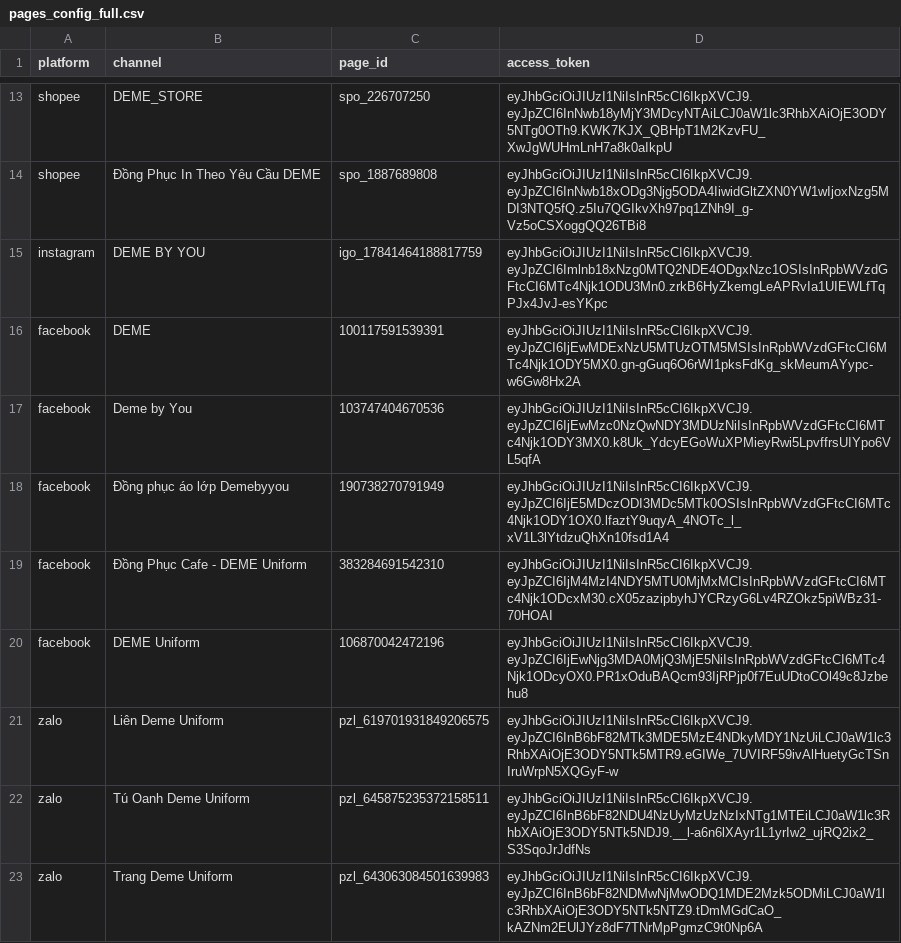
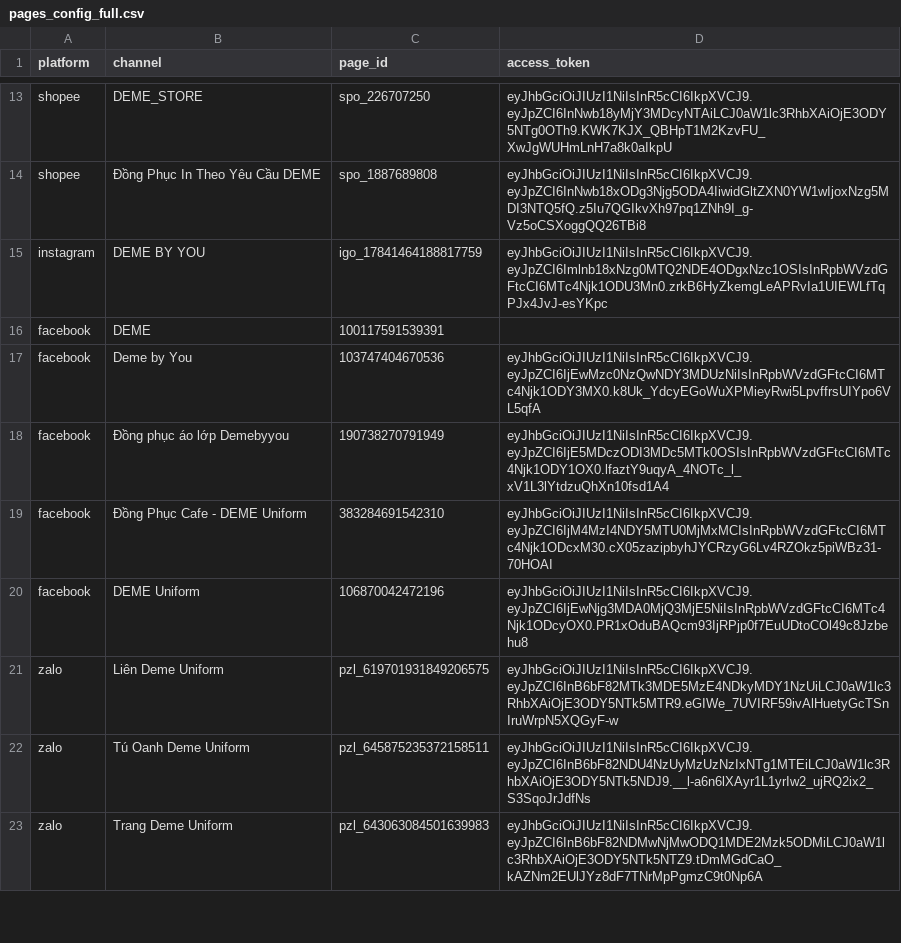
Before and after one commit to demebyu23-debug/DEME_Automation, a CSV file: pages_config_full.csv, drawn as a sheet; only a part is shown, gaps mark what is left out.

Commit message:
Update pages_config_full.csv

```diff
--- a/pages_config_full.csv
+++ b/pages_config_full.csv
@@ -15,3 +15,3 @@ shopee,Đồng Phục In Theo Yêu Cầu DEME,spo_1887689808,eyJhbGciOiJIUzI1NiI
 instagram,DEME BY YOU,igo_17841464188817759,eyJhbGciOiJIUzI1NiIsInR5cCI6IkpXVCJ9.eyJpZCI6Imlnb18xNzg0MTQ2NDE4ODgxNzc1OSIsInRpbWVzdGFtcCI6MTc4Njk1ODU3Mn0.zrkB6HyZkemgLeAPRvIa1UIEWLfTqPJx4JvJ-esYKpc
-facebook,DEME,100117591539391,eyJhbGciOiJIUzI1NiIsInR5cCI6IkpXVCJ9.eyJpZCI6IjEwMDExNzU5MTUzOTM5MSIsInRpbWVzdGFtcCI6MTc4Njk1ODY5MX0.gn-gGuq6O6rWI1pksFdKg_skMeumAYypc-w6Gw8Hx2A
+facebook,DEME,100117591539391,
 facebook,Deme by You,103747404670536,eyJhbGciOiJIUzI1NiIsInR5cCI6IkpXVCJ9.eyJpZCI6IjEwMzc0NzQwNDY3MDUzNiIsInRpbWVzdGFtcCI6MTc4Njk1ODY3MX0.k8Uk_YdcyEGoWuXPMieyRwi5LpvffrsUIYpo6VL5qfA
```
